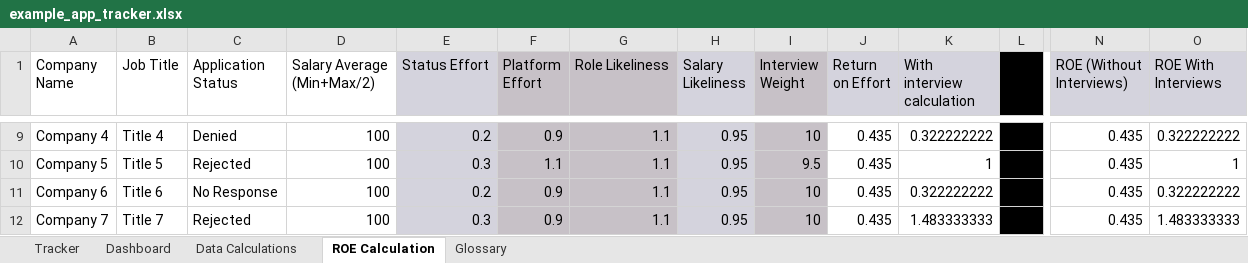
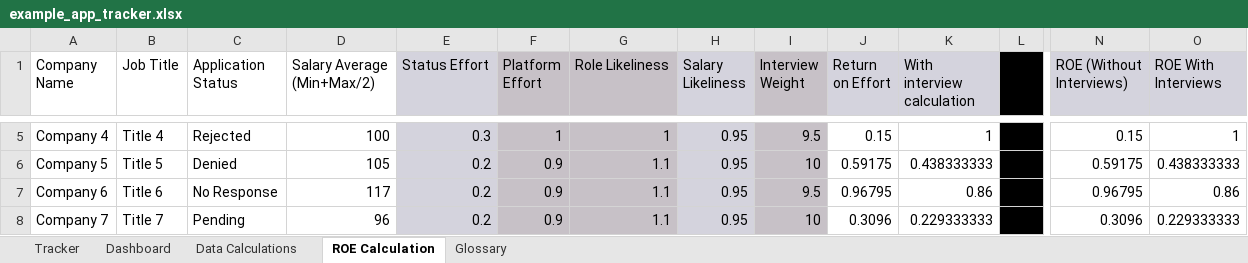
Before and after one commit to gwharris/application_tracker, an Excel workbook: example_app_tracker.xlsx, sheet ROE Calculation, drawn as a sheet; only a part is shown, gaps mark what is left out; values as stored, in another font and other column widths than the file's, no borders; addresses are those after the commit; the diff covers the shown part only; the diff names each change by its address in the sheet, - before the commit and + after, or states it on an @@ line.

```diff
--- a/example_app_tracker.xlsx (sheet ROE Calculation)
+++ b/example_app_tracker.xlsx (sheet ROE Calculation)
-C5 (Application Status): Denied
+C5 (Application Status): Rejected
-E5 (Status Effort): 0.2
+E5 (Status Effort): 0.3
-F5 (Platform Effort): 0.9
+F5 (Platform Effort): 1
-G5 (Role Likeliness): 1.1
+G5 (Role Likeliness): 1
-I5 (Interview Weight): 10
+I5 (Interview Weight): 9.5
-J5 (Return on Effort): 0.435
+J5 (Return on Effort): 0.15
-K5 (With interview calculation): 0.322222222
+K5 (With interview calculation): 1
-N5 (ROE (Without Interviews)): 0.435
+N5 (ROE (Without Interviews)): 0.15
-O5 (ROE With Interviews): 0.322222222
+O5 (ROE With Interviews): 1
-C6 (Application Status): Rejected
+C6 (Application Status): Denied
-D6 (Salary Average (Min+Max/2)): 100
+D6 (Salary Average (Min+Max/2)): 105
-E6 (Status Effort): 0.3
+E6 (Status Effort): 0.2
-F6 (Platform Effort): 1.1
+F6 (Platform Effort): 0.9
-I6 (Interview Weight): 9.5
+I6 (Interview Weight): 10
-J6 (Return on Effort): 0.435
+J6 (Return on Effort): 0.59175
-K6 (With interview calculation): 1
+K6 (With interview calculation): 0.438333333
-N6 (ROE (Without Interviews)): 0.435
+N6 (ROE (Without Interviews)): 0.59175
-O6 (ROE With Interviews): 1
+O6 (ROE With Interviews): 0.438333333
-D7 (Salary Average (Min+Max/2)): 100
+D7 (Salary Average (Min+Max/2)): 117
-I7 (Interview Weight): 10
+I7 (Interview Weight): 9.5
-J7 (Return on Effort): 0.435
+J7 (Return on Effort): 0.96795
-K7 (With interview calculation): 0.322222222
+K7 (With interview calculation): 0.86
-N7 (ROE (Without Interviews)): 0.435
+N7 (ROE (Without Interviews)): 0.96795
-O7 (ROE With Interviews): 0.322222222
+O7 (ROE With Interviews): 0.86
-C8 (Application Status): Rejected
+C8 (Application Status): Pending
-D8 (Salary Average (Min+Max/2)): 100
+D8 (Salary Average (Min+Max/2)): 96
-E8 (Status Effort): 0.3
+E8 (Status Effort): 0.2
-J8 (Return on Effort): 0.435
+J8 (Return on Effort): 0.3096
-K8 (With interview calculation): 1.483333333
+K8 (With interview calculation): 0.229333333
-N8 (ROE (Without Interviews)): 0.435
+N8 (ROE (Without Interviews)): 0.3096
-O8 (ROE With Interviews): 1.483333333
+O8 (ROE With Interviews): 0.229333333
```
Also changed, not shown: 59 added rows, 4 removed rows and 48 edited cells elsewhere in this sheet, sheet Tracker, sheet Data Calculations, sheet Dashboard, formulas that keep their value, charts or pictures.
